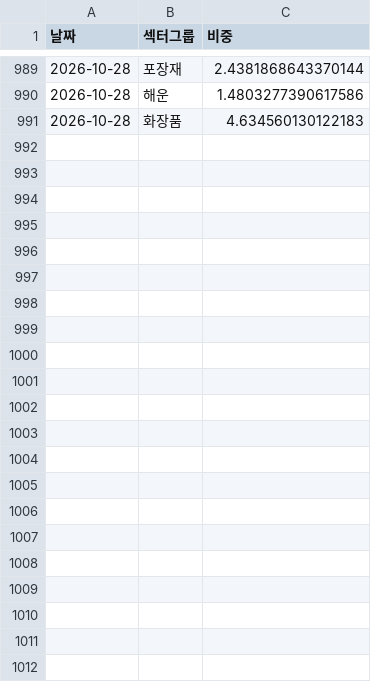
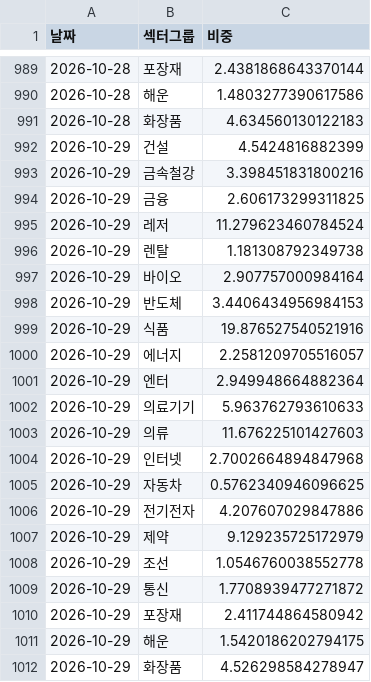
Before and after one commit to frel7022-png/orchestra, a CSV file: sector_history.csv, drawn as a sheet; only a part is shown, gaps mark what is left out; the diff covers the shown part only; the diff names each change by its address in the sheet, - before the commit and + after, or states it on an @@ line.

```diff
--- a/sector_history.csv
+++ b/sector_history.csv
+row 992: 2026-10-29 | 건설 | 4.5424816882399
+row 993: 2026-10-29 | 금속철강 | 3.398451831800216
+row 994: 2026-10-29 | 금융 | 2.606173299311825
+row 995: 2026-10-29 | 레저 | 11.279623460784524
+row 996: 2026-10-29 | 렌탈 | 1.181308792349738
+row 997: 2026-10-29 | 바이오 | 2.907757000984164
+row 998: 2026-10-29 | 반도체 | 3.4406434956984153
+row 999: 2026-10-29 | 식품 | 19.876527540521916
+row 1000: 2026-10-29 | 에너지 | 2.2581209705516057
+row 1001: 2026-10-29 | 엔터 | 2.949948664882364
+row 1002: 2026-10-29 | 의료기기 | 5.963762793610633
+row 1003: 2026-10-29 | 의류 | 11.676225101427603
+row 1004: 2026-10-29 | 인터넷 | 2.7002664894847968
+row 1005: 2026-10-29 | 자동차 | 0.5762340946096625
+row 1006: 2026-10-29 | 전기전자 | 4.207607029847886
+row 1007: 2026-10-29 | 제약 | 9.129235725172979
+row 1008: 2026-10-29 | 조선 | 1.0546760038552778
+row 1009: 2026-10-29 | 통신 | 1.7708939477271872
+row 1010: 2026-10-29 | 포장재 | 2.411744864580942
+row 1011: 2026-10-29 | 해운 | 1.5420186202794175
+row 1012: 2026-10-29 | 화장품 | 4.526298584278947
```
Also changed, not shown: 3 edited cells elsewhere in this file, asset_history.csv, bench_history.csv, 3 other files.
